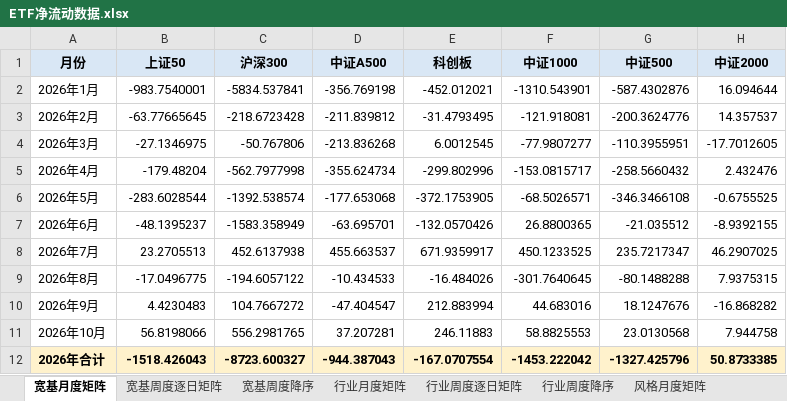
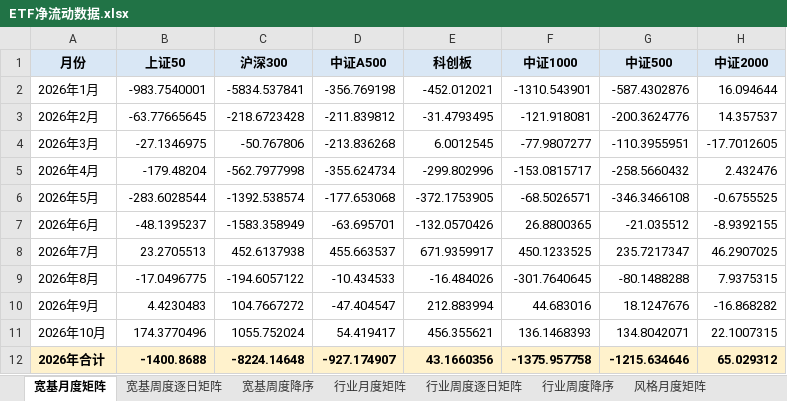
Before and after one commit to atlas-asia/etf-flow-dashboard, an Excel workbook: ETF净流动数据.xlsx, sheet 宽基月度矩阵, drawn as a sheet; values as stored, in another font and other column widths than the file's, no borders; conditional formats not drawn; the diff names each change by its address in the sheet, - before the commit and + after, or states it on an @@ line.

```diff
--- a/ETF净流动数据.xlsx (sheet 宽基月度矩阵)
+++ b/ETF净流动数据.xlsx (sheet 宽基月度矩阵)
-B11 (上证50): 56.8198066
+B11 (上证50): 174.3770496
-C11 (沪深300): 556.2981765
+C11 (沪深300): 1055.752024
-D11 (中证A500): 37.207281
+D11 (中证A500): 54.419417
-E11 (科创板): 246.11883
+E11 (科创板): 456.355621
-F11 (中证1000): 58.8825553
+F11 (中证1000): 136.1468393
-G11 (中证500): 23.0130568
+G11 (中证500): 134.8042071
-H11 (中证2000): 7.944758
+H11 (中证2000): 22.1007315
-B12 (上证50): -1518.426043
+B12 (上证50): -1400.8688
-C12 (沪深300): -8723.600327
+C12 (沪深300): -8224.14648
-D12 (中证A500): -944.387043
+D12 (中证A500): -927.174907
-E12 (科创板): -167.0707554
+E12 (科创板): 43.1660356
-F12 (中证1000): -1453.222042
+F12 (中证1000): -1375.957758
-G12 (中证500): -1327.425796
+G12 (中证500): -1215.634646
-H12 (中证2000): 50.8733385
+H12 (中证2000): 65.029312
```
Also changed, not shown: sheet ETF明细, sheet 行业周度降序, sheet 行业周度逐日矩阵, sheet 周度长表, sheet 港股周度降序, sheet 行业月度矩阵, 8 more sheets, 1 other file.
